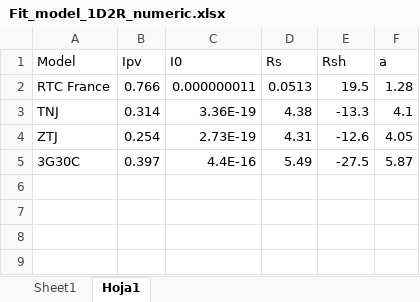
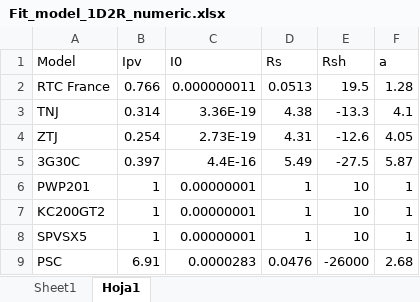
Before and after one commit to temisAP/Trabajos_GGE, an Excel workbook: Trabajo_3/Fit_model_1D2R_numeric.xlsx, sheet Hoja1, drawn as a sheet; values as stored, in another font and other column widths than the file's, no borders; the diff names each change by its address in the sheet, - before the commit and + after, or states it on an @@ line.

```diff
--- a/Trabajo_3/Fit_model_1D2R_numeric.xlsx (sheet Hoja1)
+++ b/Trabajo_3/Fit_model_1D2R_numeric.xlsx (sheet Hoja1)
+row 6: PWP201 | 1 | 0.00000001 | 1 | 10 | 1
+row 7: KC200GT2 | 1 | 0.00000001 | 1 | 10 | 1
+row 8: SPVSX5 | 1 | 0.00000001 | 1 | 10 | 1
+row 9: PSC | 6.91 | 0.0000283 | 0.0476 | -26000 | 2.68
```
Also changed, not shown: Trabajo_3/Fit_model_1D2R.xlsx, 8 other files.
